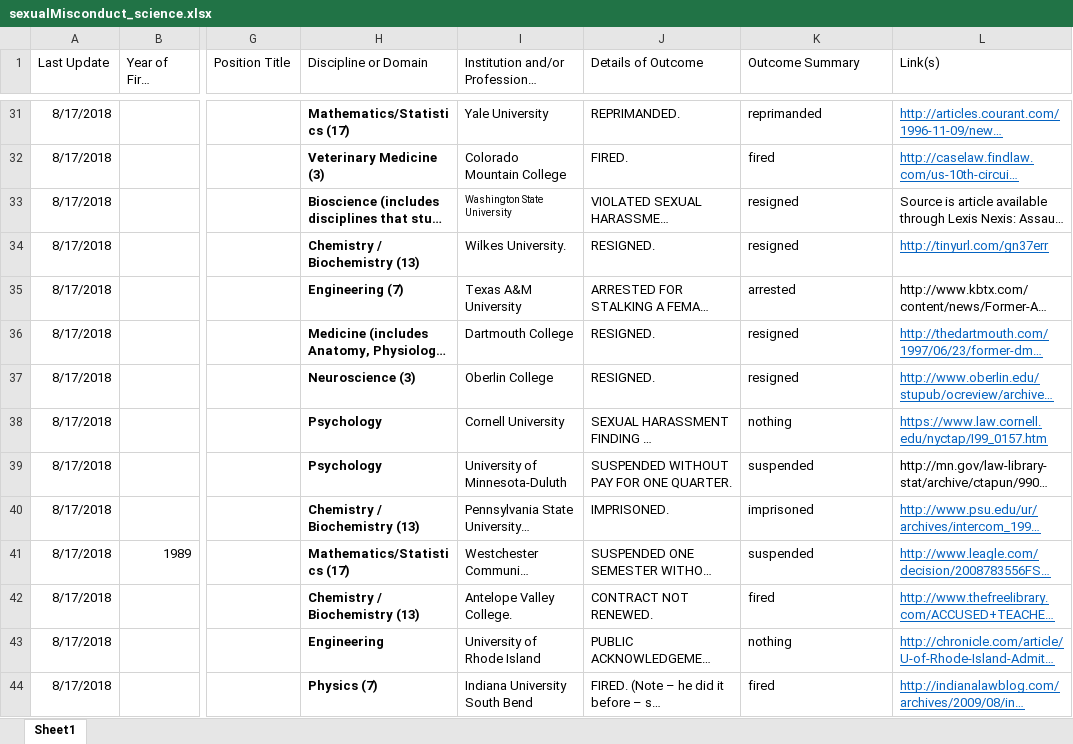
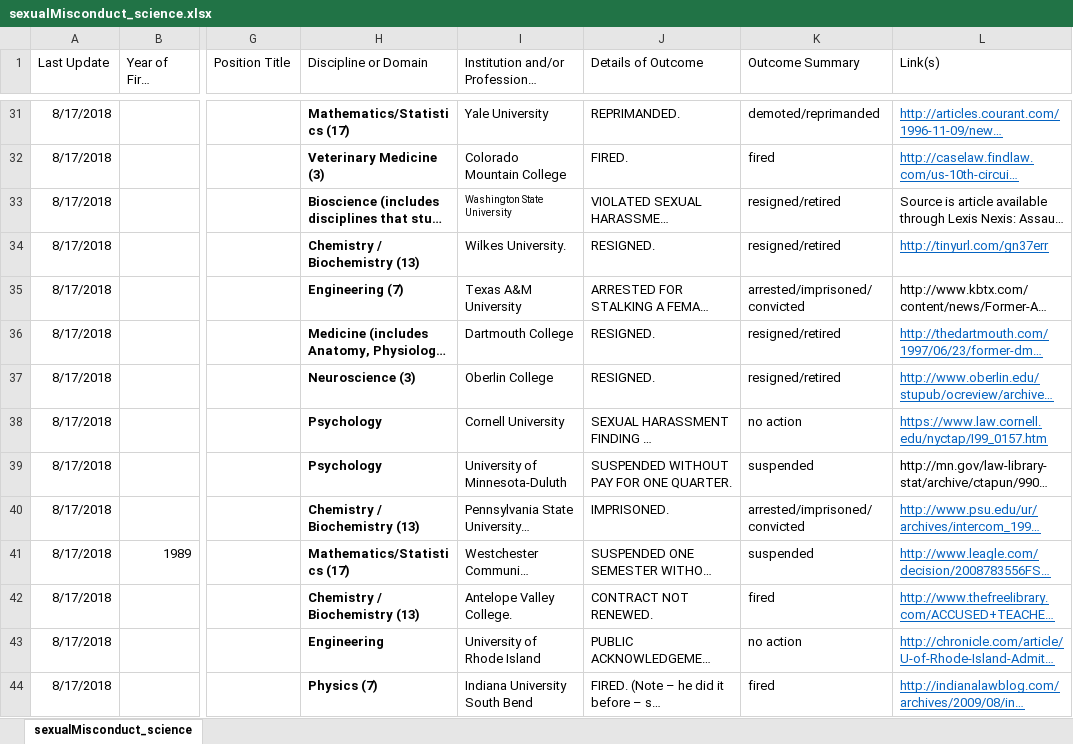
Before and after one commit to miopio/ms1-project, an Excel workbook: data/sexualMisconduct_science.xlsx, sheet sexualMisconduct_science, drawn as a sheet; only a part is shown, gaps mark what is left out; long unchanged cells end in …; values as stored, in another font and other column widths than the file's, no borders; the diff covers the shown part only; the diff names each change by its address in the sheet, - before the commit and + after, or states it on an @@ line.

```diff
--- a/data/sexualMisconduct_science.xlsx (sheet sexualMisconduct_science)
+++ b/data/sexualMisconduct_science.xlsx (sheet sexualMisconduct_science)
-sheet tab: Sheet1
+sheet tab: sexualMisconduct_science
-K31 (Outcome Summary): reprimanded
+K31 (Outcome Summary): demoted/reprimanded
-K33:K34 (Outcome Summary): resigned
+K33:K34 (Outcome Summary): resigned/retired
-K35 (Outcome Summary): arrested
+K35 (Outcome Summary): arrested/imprisoned/convicted
-K36:K37 (Outcome Summary): resigned
+K36:K37 (Outcome Summary): resigned/retired
-K38 (Outcome Summary): nothing
+K38 (Outcome Summary): no action
-K40 (Outcome Summary): imprisoned
+K40 (Outcome Summary): arrested/imprisoned/convicted
-K43 (Outcome Summary): nothing
+K43 (Outcome Summary): no action
```
Also changed, not shown: 126 edited cells elsewhere in this sheet, 5 other files.
